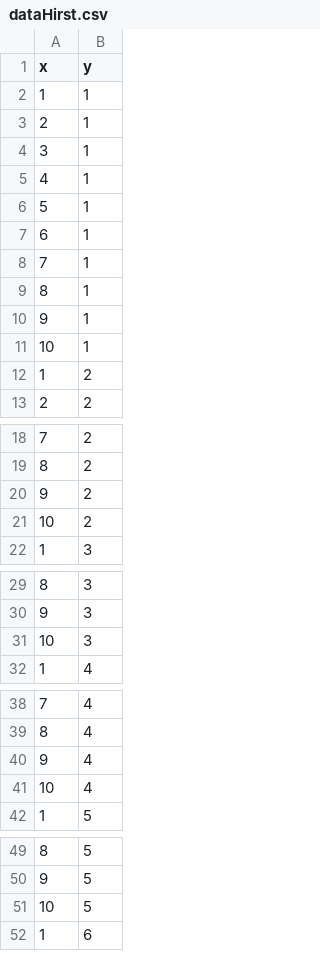
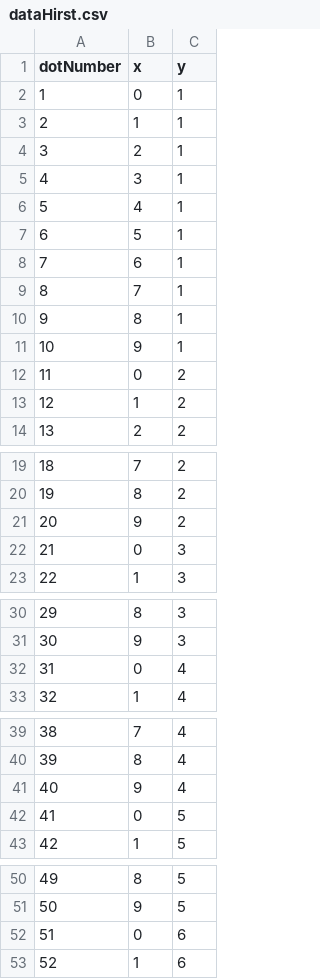
Before and after one commit to RDeconomist/RDeconomist.github.io, a CSV file: charts/colour/dataHirst.csv, drawn as a sheet; only a part is shown, gaps mark what is left out; removed rows and columns are numbered as before the commit, all else as after; the diff covers the shown part only; the diff names each change by its address in the sheet, - before the commit and + after, or states it on an @@ line.

Commit message:
hirst

```diff
--- a/charts/colour/dataHirst.csv
+++ b/charts/colour/dataHirst.csv
+column A (dotNumber), rows 3-11: 2 | 3 | 4 | 5 | 6 | 7 | 8 | 9 | 10; rows 13-14: 12 | 13; rows 19-21: 18 | 19 | 20; row 23: 22; rows 30-31: 29 | 30; row 33: 32; rows 39-41: 38 | 39 | 40; row 43: 42; rows 50-51: 49 | 50; row 53: 52
+row 2: 1 | 0 | 1
-row 11: 10 | 1
+row 12: 11 | 0 | 2
-row 21: 10 | 2
+row 22: 21 | 0 | 3
-row 31: 10 | 3
+row 32: 31 | 0 | 4
-row 41: 10 | 4
+row 42: 41 | 0 | 5
-row 51: 10 | 5
+row 52: 51 | 0 | 6
```
Also changed, not shown: 5 added rows and 6 removed rows elsewhere in this file, 1 other file.
